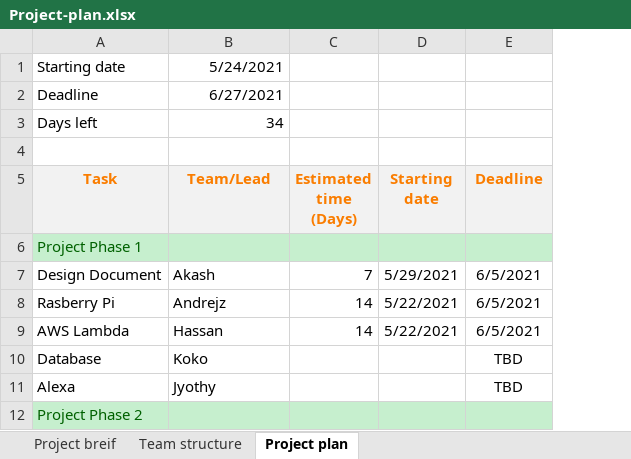
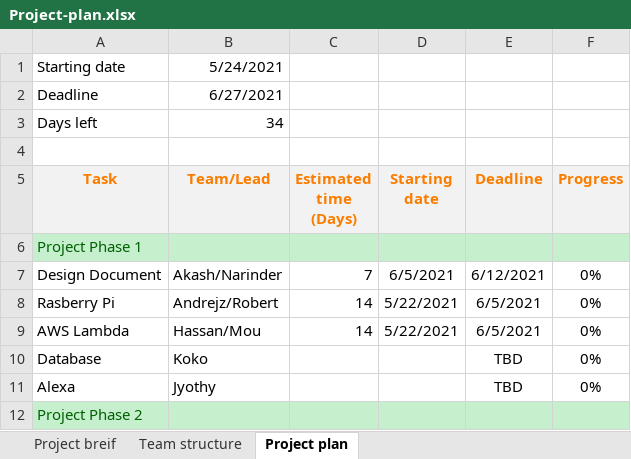
Before and after one commit to lemonade-666/AWS_UKDER1_Rekognition, an Excel workbook: Project_Doc/Project-plan.xlsx, sheet Project plan, drawn as a sheet; values as stored, in another font and other column widths than the file's, no borders; the diff names each change by its address in the sheet, - before the commit and + after, or states it on an @@ line.

Commit message:
updated the project documents

```diff
--- a/Project_Doc/Project-plan.xlsx (sheet Project plan)
+++ b/Project_Doc/Project-plan.xlsx (sheet Project plan)
+column F (Progress), rows 7-11: all 0%
-B7 (Team/Lead): Akash
+B7 (Team/Lead): Akash/Narinder
-D7 (Starting date): 5/29/2021
+D7 (Starting date): 6/5/2021
-E7 (Deadline): 6/5/2021
+E7 (Deadline): 6/12/2021
-B8 (Team/Lead): Andrejz
+B8 (Team/Lead): Andrejz/Robert
-B9 (Team/Lead): Hassan
+B9 (Team/Lead): Hassan/Mou
```
Also changed, not shown: 2 other files.
